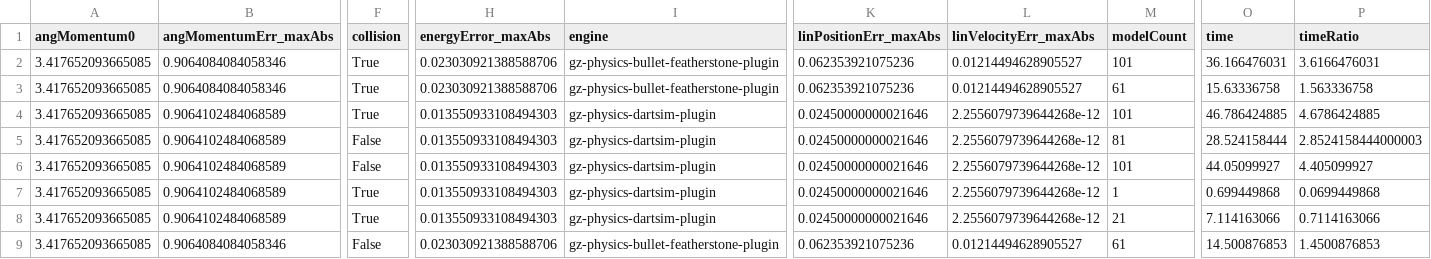
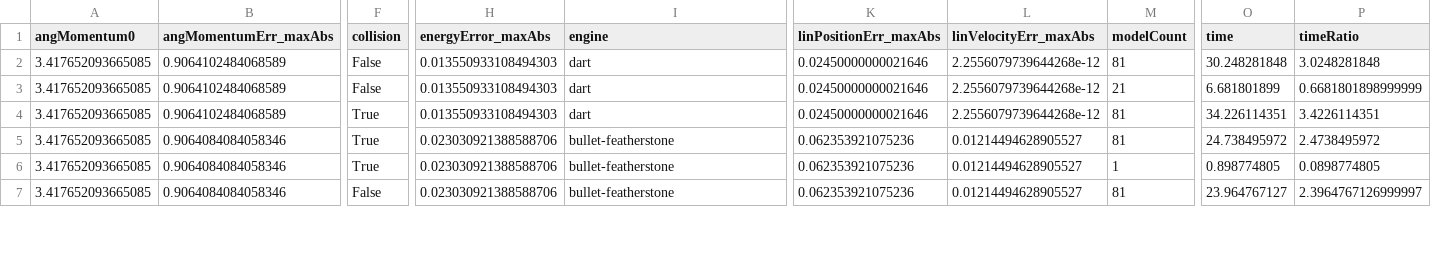
Before and after one commit to yaswanth1701/simulation_benchmark, a CSV file: test_results/BENCHMARK_boxes_model_count_TEST.csv, drawn as a sheet; only a part is shown, gaps mark what is left out; removed rows and columns are numbered as before the commit, all else as after; rows hold the shown columns only; the diff covers the shown part only; the diff names each change by its address in the sheet, - before the commit and + after, or states it on an @@ line.

```diff
--- a/test_results/BENCHMARK_boxes_model_count_TEST.csv
+++ b/test_results/BENCHMARK_boxes_model_count_TEST.csv
-row 2: 3.417652093665085 | 0.9064084084058346 | True | 0.023030921388588706 | gz-physics-bullet-featherstone-plugin | 0.062353921075236 | 0.01214494628905527 | 101 | 36.166476031 | 3.6166476031
-row 3: 3.417652093665085 | 0.9064084084058346 | True | 0.023030921388588706 | gz-physics-bullet-featherstone-plugin | 0.062353921075236 | 0.01214494628905527 | 61 | 15.63336758 | 1.563336758
-F2 (collision): True
+F2 (collision): False
-I2:I4 (engine): gz-physics-dartsim-plugin
+I2:I4 (engine): dart
-M2 (modelCount): 101
+M2 (modelCount): 81
-O2 (time): 46.786424885
+O2 (time): 30.248281848
-P2 (timeRatio): 4.6786424885
+P2 (timeRatio): 3.0248281848
-M3 (modelCount): 81
+M3 (modelCount): 21
-O3 (time): 28.524158444
+O3 (time): 6.681801899
-P3 (timeRatio): 2.8524158444000003
+P3 (timeRatio): 0.6681801898999999
-F4 (collision): False
+F4 (collision): True
-M4 (modelCount): 101
+M4 (modelCount): 81
-O4 (time): 44.05099927
+O4 (time): 34.226114351
-P4 (timeRatio): 4.405099927
+P4 (timeRatio): 3.4226114351
-B5:B6 (angMomentumErr_maxAbs): 0.9064102484068589
+B5:B6 (angMomentumErr_maxAbs): 0.9064084084058346
-H5:H6 (energyError_maxAbs): 0.013550933108494303
+H5:H6 (energyError_maxAbs): 0.023030921388588706
-I5:I6 (engine): gz-physics-dartsim-plugin
+I5:I6 (engine): bullet-featherstone
-K5:K6 (linPositionErr_maxAbs): 0.02450000000021646
+K5:K6 (linPositionErr_maxAbs): 0.062353921075236
-L5:L6 (linVelocityErr_maxAbs): 2.2556079739644268e-12
+L5:L6 (linVelocityErr_maxAbs): 0.01214494628905527
-M5 (modelCount): 1
+M5 (modelCount): 81
-O5 (time): 0.699449868
+O5 (time): 24.738495972
-P5 (timeRatio): 0.0699449868
+P5 (timeRatio): 2.4738495972
-M6 (modelCount): 21
+M6 (modelCount): 1
-O6 (time): 7.114163066
+O6 (time): 0.898774805
-P6 (timeRatio): 0.7114163066
+P6 (timeRatio): 0.0898774805
-I7 (engine): gz-physics-bullet-featherstone-plugin
+I7 (engine): bullet-featherstone
-M7 (modelCount): 61
+M7 (modelCount): 81
-O7 (time): 14.500876853
+O7 (time): 23.964767127
-P7 (timeRatio): 1.4500876853
+P7 (timeRatio): 2.3964767126999997
```
Also changed, not shown: 2 added rows and 81 edited cells elsewhere in this file, test_results/BENCHMARK_boxes_dt_TEST.csv, 3 other files.
